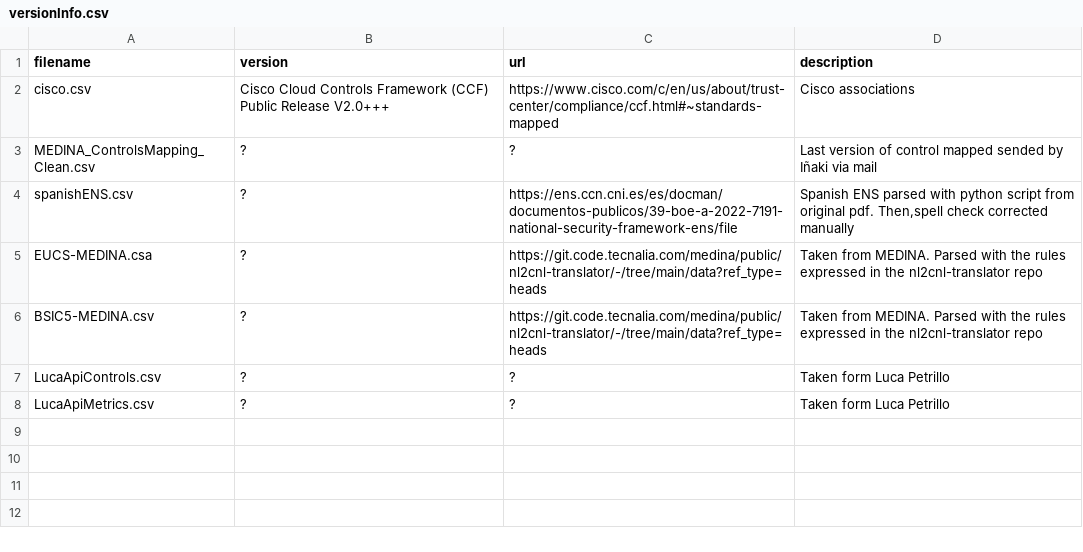
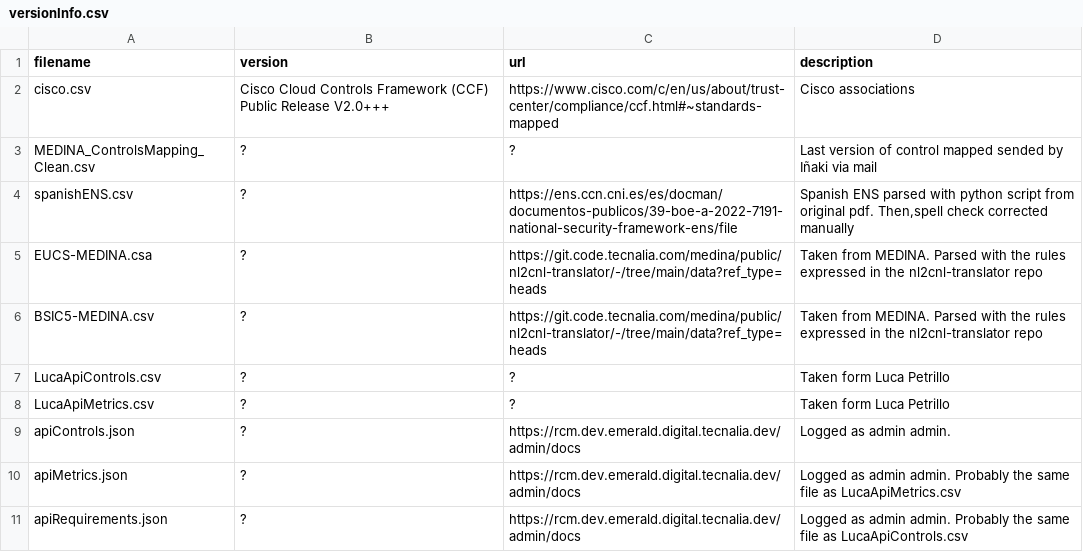
Before and after one commit to bianchi-john/ControlsMetrics, a CSV file: versionInfo.csv, drawn as a sheet; the diff names each change by its address in the sheet, - before the commit and + after, or states it on an @@ line.

Commit message:
added data

```diff
--- a/versionInfo.csv
+++ b/versionInfo.csv
+row 9: apiControls.json | ? | https://rcm.dev.emerald.digital.tecnalia.dev/admin/docs | Logged as admin admin.
+row 10: apiMetrics.json | ? | https://rcm.dev.emerald.digital.tecnalia.dev/admin/docs | Logged as admin admin. Probably the same file as LucaApiMetrics.csv
+row 11: apiRequirements.json | ? | https://rcm.dev.emerald.digital.tecnalia.dev/admin/docs | Logged as admin admin. Probably the same file as LucaApiControls.csv
```
Also changed, not shown: 59 other files.
